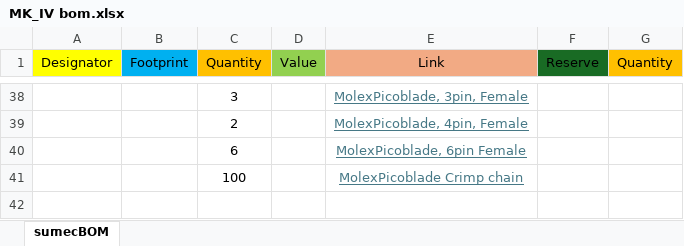
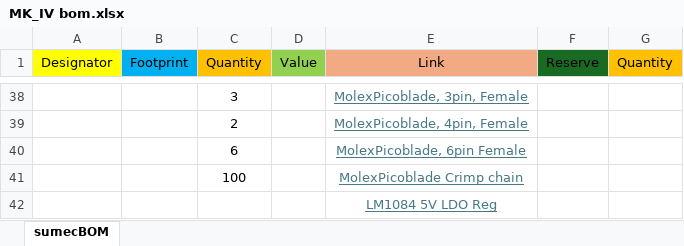
Before and after one commit to bismarx-v1/Sumec-MiniSumo, an Excel workbook: -PCB-/SUMEC_MK_IV/bom/MK_IV bom.xlsx, sheet sumecBOM, drawn as a sheet; only a part is shown, gaps mark what is left out; values as stored, in another font and other column widths than the file's, no borders; the diff names each change by its address in the sheet, - before the commit and + after, or states it on an @@ line.

```diff
--- a/-PCB-/SUMEC_MK_IV/bom/MK_IV bom.xlsx (sheet sumecBOM)
+++ b/-PCB-/SUMEC_MK_IV/bom/MK_IV bom.xlsx (sheet sumecBOM)
+row 42:  |  |  |  | LM1084 5V LDO Reg
```
Also changed, not shown: 1 other file.
